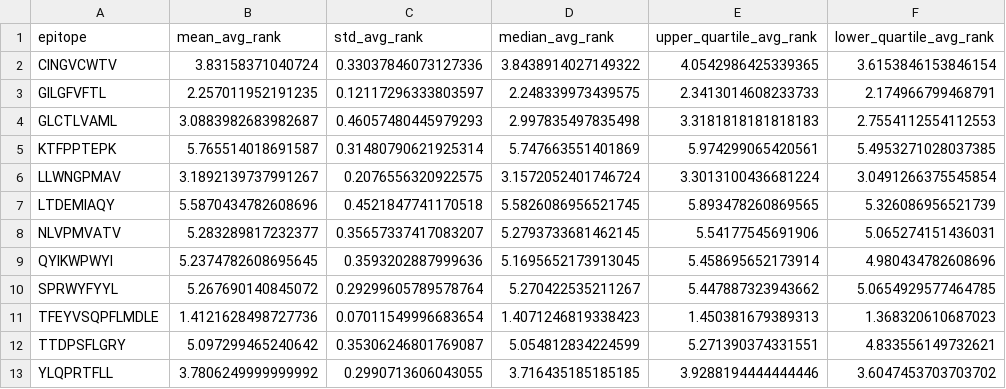
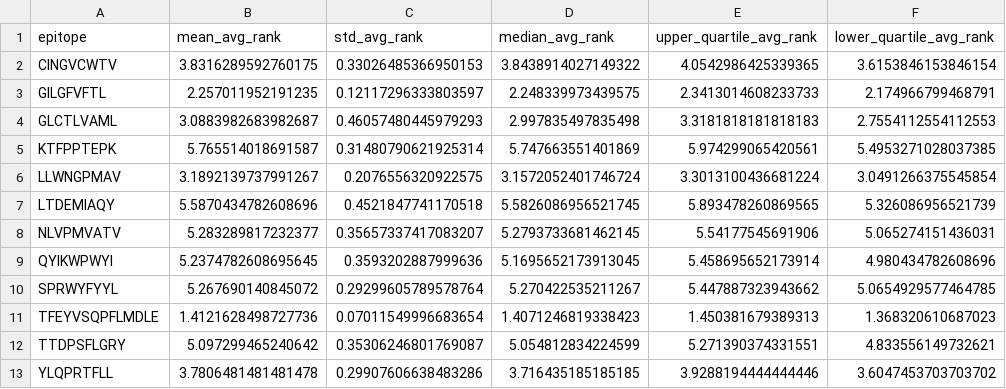
Before and after one commit to yutanagano/sceptr_publication_analyses, a CSV file: benchmarks/AB SCEPTR/one_in_many_10_shot_nn.csv, drawn as a sheet.

```diff
--- a/benchmarks/AB SCEPTR/one_in_many_10_shot_nn.csv
+++ b/benchmarks/AB SCEPTR/one_in_many_10_shot_nn.csv
@@ -1,3 +1,3 @@
 epitope,mean_avg_rank,std_avg_rank,median_avg_rank,upper_quartile_avg_rank,lower_quartile_avg_rank
-CINGVCWTV,3.83158371040724,0.33037846073127336,3.8438914027149322,4.0542986425339365,3.6153846153846154
+CINGVCWTV,3.8316289592760175,0.33026485366950153,3.8438914027149322,4.0542986425339365,3.6153846153846154
 GILGFVFTL,2.257011952191235,0.12117296333803597,2.248339973439575,2.3413014608233733,2.174966799468791
@@ -12,2 +12,2 @@ TFEYVSQPFLMDLE,1.4121628498727736,0.07011549996683654,1.4071246819338423,1.45038
 TTDPSFLGRY,5.097299465240642,0.35306246801769087,5.054812834224599,5.271390374331551,4.833556149732621
-YLQPRTFLL,3.7806249999999992,0.2990713606043055,3.716435185185185,3.9288194444444446,3.6047453703703702
+YLQPRTFLL,3.7806481481481478,0.29907606638483286,3.716435185185185,3.9288194444444446,3.6047453703703702
```
Also changed, not shown: benchmarks/AB SCEPTR/one_in_many_10_shot_avg_dist.csv, benchmarks/AB SCEPTR/one_vs_rest_100_shot_avg_dist.csv, 21 other files.
